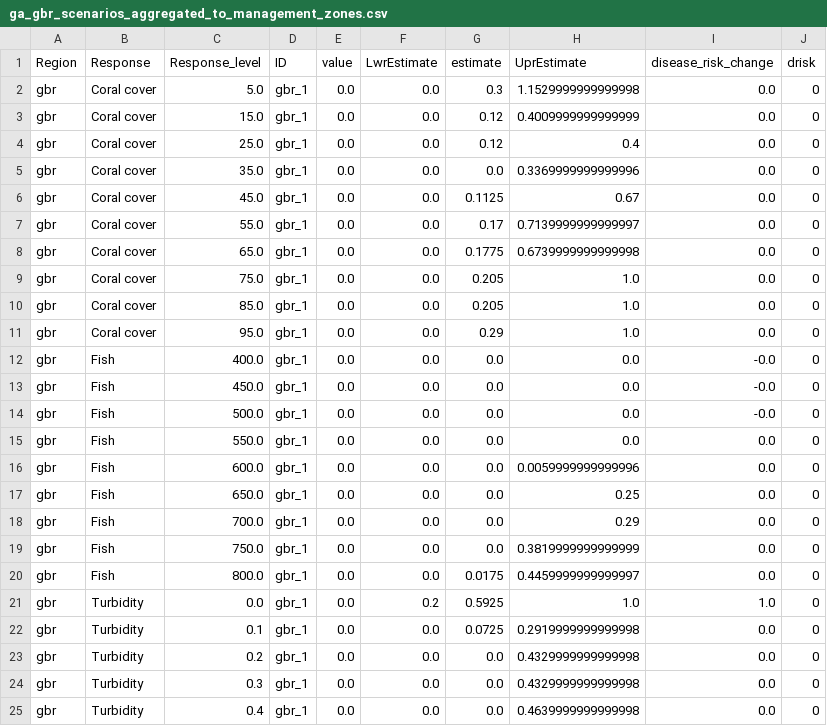
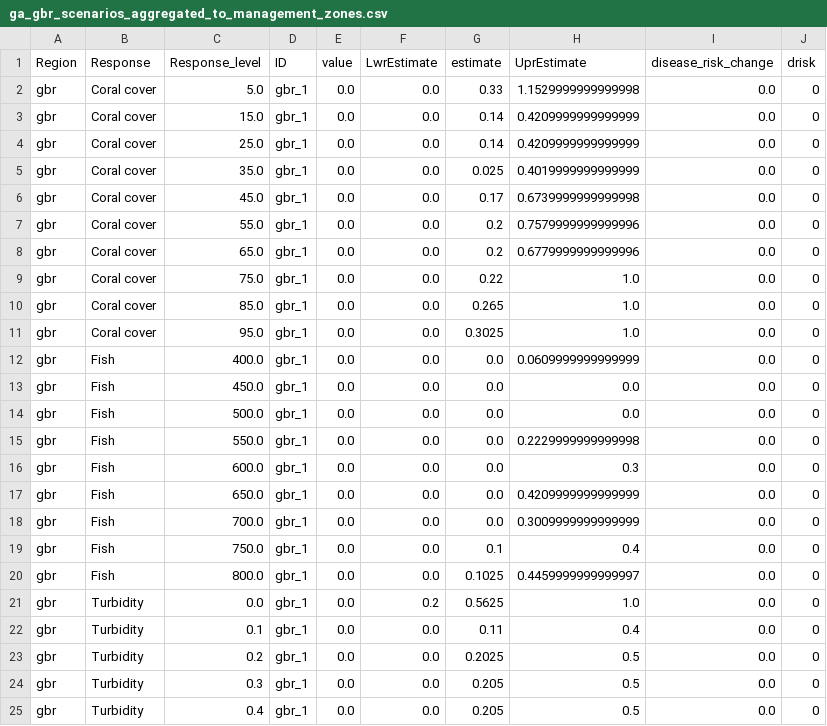
Before and after one commit to jms5151/uh-noaa-shiny-app, a CSV file: forec_shiny_app_data/Scenarios/ga_gbr_scenarios_aggregated_to_management_zones.csv, drawn as a sheet; only a part is shown; the diff covers the shown part only.

```diff
--- a/forec_shiny_app_data/Scenarios/ga_gbr_scenarios_aggregated_to_management_zones.csv
+++ b/forec_shiny_app_data/Scenarios/ga_gbr_scenarios_aggregated_to_management_zones.csv
@@ -1,25 +1,25 @@
 Region,Response,Response_level,ID,value,LwrEstimate,estimate,UprEstimate,disease_risk_change,drisk
-gbr,Coral cover,5.0,gbr_1,0.0,0.0,0.3,1.1529999999999998,0.0,0
-gbr,Coral cover,15.0,gbr_1,0.0,0.0,0.12,0.4009999999999999,0.0,0
-gbr,Coral cover,25.0,gbr_1,0.0,0.0,0.12,0.4,0.0,0
-gbr,Coral cover,35.0,gbr_1,0.0,0.0,0.0,0.3369999999999996,0.0,0
-gbr,Coral cover,45.0,gbr_1,0.0,0.0,0.1125,0.67,0.0,0
-gbr,Coral cover,55.0,gbr_1,0.0,0.0,0.17,0.7139999999999997,0.0,0
-gbr,Coral cover,65.0,gbr_1,0.0,0.0,0.1775,0.6739999999999998,0.0,0
-gbr,Coral cover,75.0,gbr_1,0.0,0.0,0.205,1.0,0.0,0
-gbr,Coral cover,85.0,gbr_1,0.0,0.0,0.205,1.0,0.0,0
-gbr,Coral cover,95.0,gbr_1,0.0,0.0,0.29,1.0,0.0,0
-gbr,Fish,400.0,gbr_1,0.0,0.0,0.0,0.0,-0.0,0
-gbr,Fish,450.0,gbr_1,0.0,0.0,0.0,0.0,-0.0,0
-gbr,Fish,500.0,gbr_1,0.0,0.0,0.0,0.0,-0.0,0
-gbr,Fish,550.0,gbr_1,0.0,0.0,0.0,0.0,0.0,0
-gbr,Fish,600.0,gbr_1,0.0,0.0,0.0,0.0059999999999996,0.0,0
-gbr,Fish,650.0,gbr_1,0.0,0.0,0.0,0.25,0.0,0
-gbr,Fish,700.0,gbr_1,0.0,0.0,0.0,0.29,0.0,0
-gbr,Fish,750.0,gbr_1,0.0,0.0,0.0,0.3819999999999999,0.0,0
-gbr,Fish,800.0,gbr_1,0.0,0.0,0.0175,0.4459999999999997,0.0,0
-gbr,Turbidity,0.0,gbr_1,0.0,0.2,0.5925,1.0,1.0,0
-gbr,Turbidity,0.1,gbr_1,0.0,0.0,0.0725,0.2919999999999998,0.0,0
-gbr,Turbidity,0.2,gbr_1,0.0,0.0,0.0,0.4329999999999998,0.0,0
-gbr,Turbidity,0.3,gbr_1,0.0,0.0,0.0,0.4329999999999998,0.0,0
-gbr,Turbidity,0.4,gbr_1,0.0,0.0,0.0,0.4639999999999998,0.0,0
+gbr,Coral cover,5.0,gbr_1,0.0,0.0,0.33,1.1529999999999998,0.0,0
+gbr,Coral cover,15.0,gbr_1,0.0,0.0,0.14,0.4209999999999999,0.0,0
+gbr,Coral cover,25.0,gbr_1,0.0,0.0,0.14,0.4209999999999999,0.0,0
+gbr,Coral cover,35.0,gbr_1,0.0,0.0,0.025,0.4019999999999999,0.0,0
+gbr,Coral cover,45.0,gbr_1,0.0,0.0,0.17,0.6739999999999998,0.0,0
+gbr,Coral cover,55.0,gbr_1,0.0,0.0,0.2,0.7579999999999996,0.0,0
+gbr,Coral cover,65.0,gbr_1,0.0,0.0,0.2,0.6779999999999996,0.0,0
+gbr,Coral cover,75.0,gbr_1,0.0,0.0,0.22,1.0,0.0,0
+gbr,Coral cover,85.0,gbr_1,0.0,0.0,0.265,1.0,0.0,0
+gbr,Coral cover,95.0,gbr_1,0.0,0.0,0.3025,1.0,0.0,0
+gbr,Fish,400.0,gbr_1,0.0,0.0,0.0,0.0609999999999999,0.0,0
+gbr,Fish,450.0,gbr_1,0.0,0.0,0.0,0.0,0.0,0
+gbr,Fish,500.0,gbr_1,0.0,0.0,0.0,0.0,0.0,0
+gbr,Fish,550.0,gbr_1,0.0,0.0,0.0,0.2229999999999998,0.0,0
+gbr,Fish,600.0,gbr_1,0.0,0.0,0.0,0.3,0.0,0
+gbr,Fish,650.0,gbr_1,0.0,0.0,0.0,0.4209999999999999,0.0,0
+gbr,Fish,700.0,gbr_1,0.0,0.0,0.0,0.3009999999999999,0.0,0
+gbr,Fish,750.0,gbr_1,0.0,0.0,0.1,0.4,0.0,0
+gbr,Fish,800.0,gbr_1,0.0,0.0,0.1025,0.4459999999999997,0.0,0
+gbr,Turbidity,0.0,gbr_1,0.0,0.2,0.5625,1.0,0.0,0
+gbr,Turbidity,0.1,gbr_1,0.0,0.0,0.11,0.4,0.0,0
+gbr,Turbidity,0.2,gbr_1,0.0,0.0,0.2025,0.5,0.0,0
+gbr,Turbidity,0.3,gbr_1,0.0,0.0,0.205,0.5,0.0,0
+gbr,Turbidity,0.4,gbr_1,0.0,0.0,0.205,0.5,0.0,0
```
Also changed, not shown: 145 edited cells elsewhere in this file, forec_shiny_app_data/Forecasts/ga_gbr_nowcast_aggregated_to_gbrmpa_park_zones.csv, forec_shiny_app_data/Forecasts/ws_gbr_nowcast_aggregated_to_gbrmpa_park_zones.csv, 39 other files.
